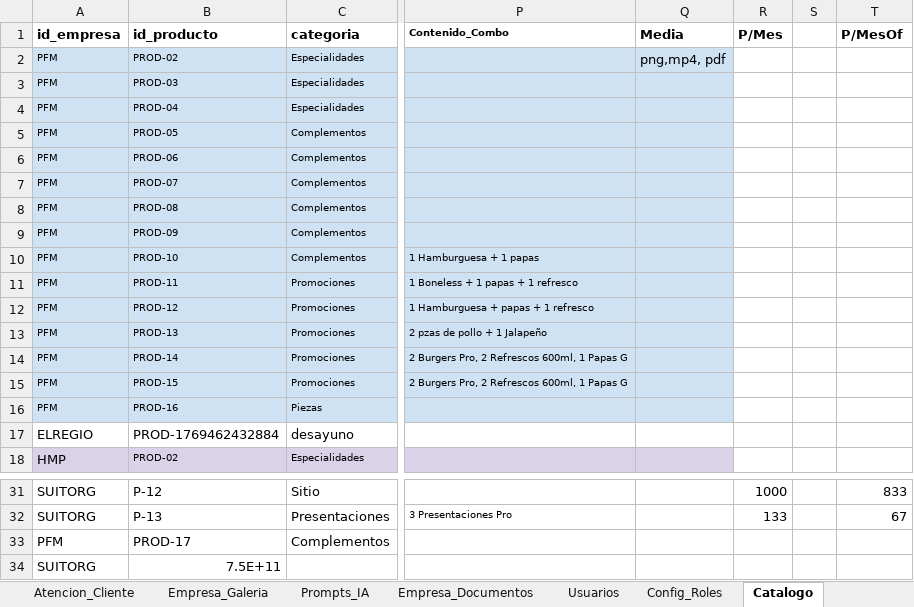
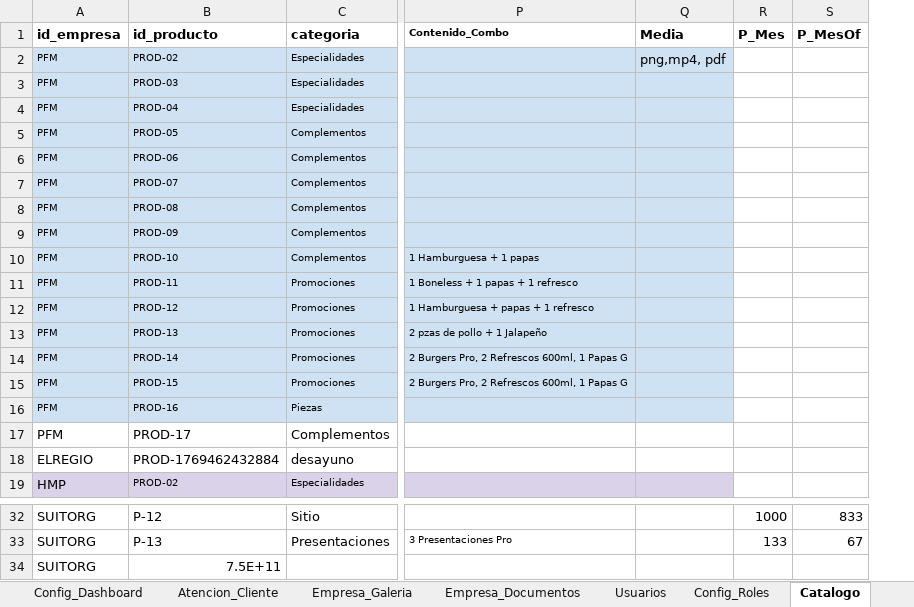
Before and after one commit to SUITORG/Nexo, an Excel workbook: Documentacion/SUITORG01-2026.xlsx, sheet Catalogo, drawn as a sheet; only a part is shown, gaps mark what is left out; values as stored, in another font and other column widths than the file's, no borders; charts and pictures not drawn; removed rows and columns are numbered as before the commit, all else as after; the diff names each change by its address in the sheet, - before the commit and + after, or states it on an @@ line.

```diff
--- a/Documentacion/SUITORG01-2026.xlsx (sheet Catalogo)
+++ b/Documentacion/SUITORG01-2026.xlsx (sheet Catalogo)
-column S, empty
-R1: P/Mes
+R1: P_Mes
-S1: P/MesOf
+S1: P_MesOf
@@ row 33 moved to row 17: PFM @@
```
Also changed, not shown: sheet Logs_Chat_IA, sheet Proyectos, sheet Config_Paginas, sheet Pagos, sheet Config_Empresas, sheet Config_SEO, 5 more sheets, other sheet tabs, formulas that keep their value, hidden cells, 28 other files.
